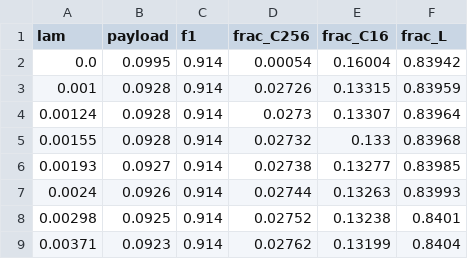
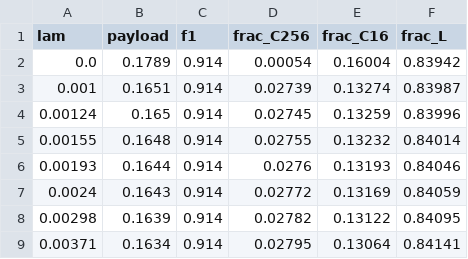
Before and after one commit to pyyue9836/ca-tosg, a CSV file: paper1/results/policy_v3/frontier_test.csv, drawn as a sheet; only a part is shown; the diff covers the shown part only.

```diff
--- a/paper1/results/policy_v3/frontier_test.csv
+++ b/paper1/results/policy_v3/frontier_test.csv
@@ -1,9 +1,9 @@
 lam,payload,f1,frac_C256,frac_C16,frac_L
-0.0,0.0995,0.914,0.00054,0.16004,0.83942
-0.001,0.0928,0.914,0.02726,0.13315,0.83959
-0.00124,0.0928,0.914,0.0273,0.13307,0.83964
-0.00155,0.0928,0.914,0.02732,0.133,0.83968
-0.00193,0.0927,0.914,0.02738,0.13277,0.83985
-0.0024,0.0926,0.914,0.02744,0.13263,0.83993
-0.00298,0.0925,0.914,0.02752,0.13238,0.8401
-0.00371,0.0923,0.914,0.02762,0.13199,0.8404
+0.0,0.1789,0.914,0.00054,0.16004,0.83942
+0.001,0.1651,0.914,0.02739,0.13274,0.83987
+0.00124,0.165,0.914,0.02745,0.13259,0.83996
+0.00155,0.1648,0.914,0.02755,0.13232,0.84014
+0.00193,0.1644,0.914,0.0276,0.13193,0.84046
+0.0024,0.1643,0.914,0.02772,0.13169,0.84059
+0.00298,0.1639,0.914,0.02782,0.13122,0.84095
+0.00371,0.1634,0.914,0.02795,0.13064,0.84141
```
Also changed, not shown: 148 edited cells elsewhere in this file, paper1/results/ablation_v3/a2_difficulty_reliable_v3.csv, paper1/results/policy_v3/frontier_culver.csv, 21 other files.
